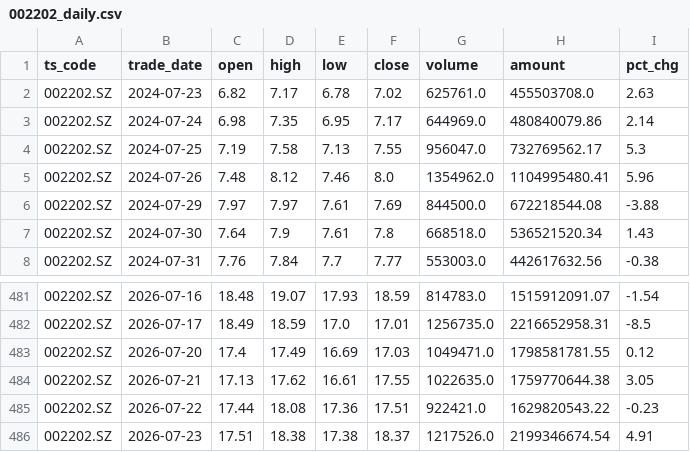
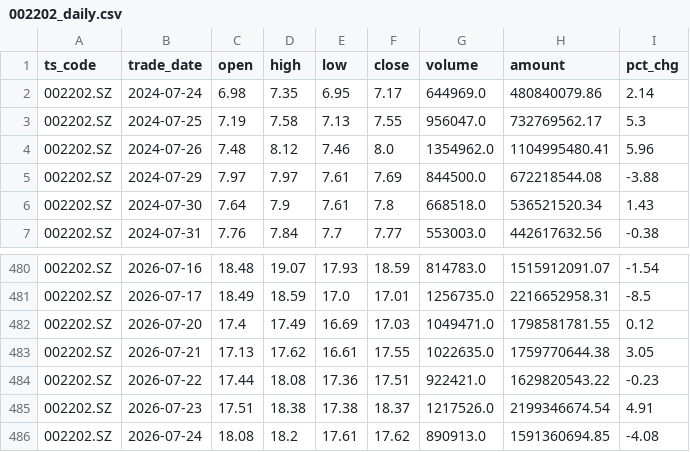
Before and after one commit to wangmx816/turtle-quant-strategy, a CSV file: data/002202_daily.csv, drawn as a sheet; only a part is shown, gaps mark what is left out; removed rows and columns are numbered as before the commit, all else as after; the diff names each change by its address in the sheet, - before the commit and + after, or states it on an @@ line.

```diff
--- a/data/002202_daily.csv
+++ b/data/002202_daily.csv
-row 2: 002202.SZ | 2024-07-23 | 6.82 | 7.17 | 6.78 | 7.02 | 625761.0 | 455503708.0 | 2.63
+row 486: 002202.SZ | 2026-07-24 | 18.08 | 18.2 | 17.61 | 17.62 | 890913.0 | 1591360694.85 | -4.08
```
Also changed, not shown: 3 other files.
